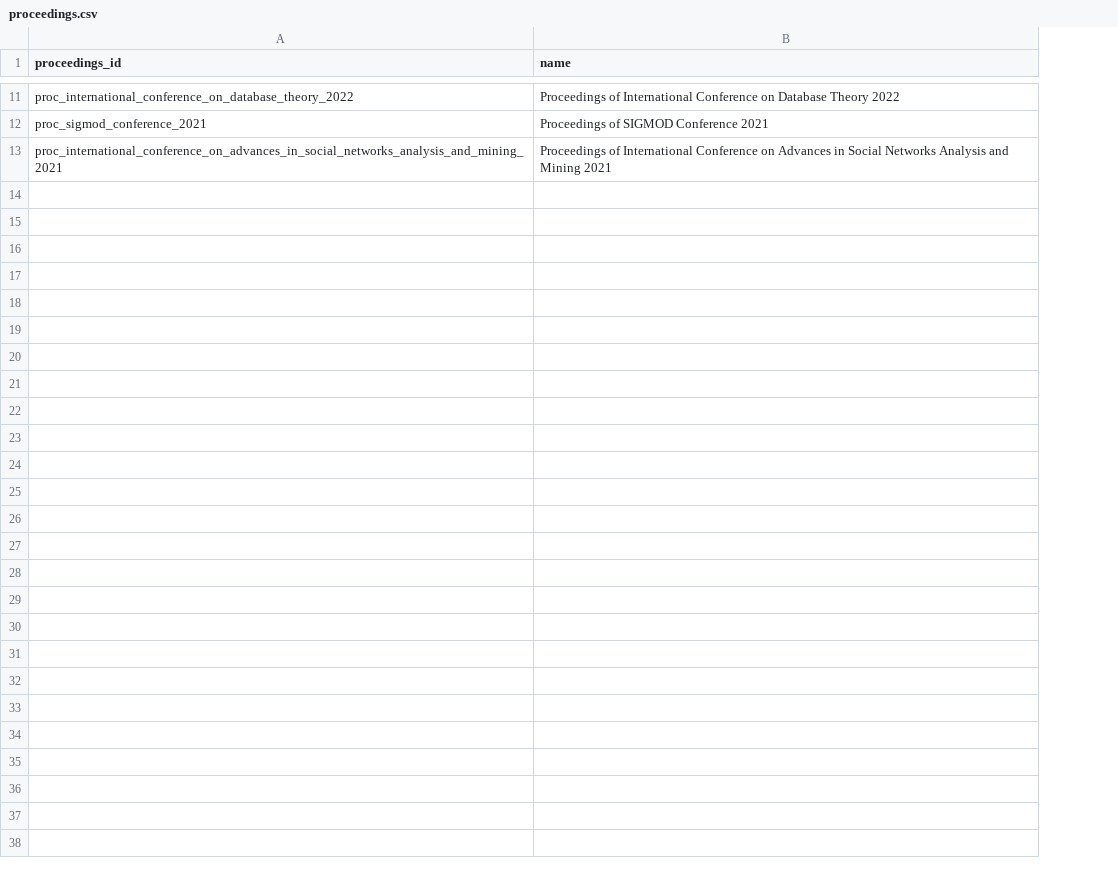
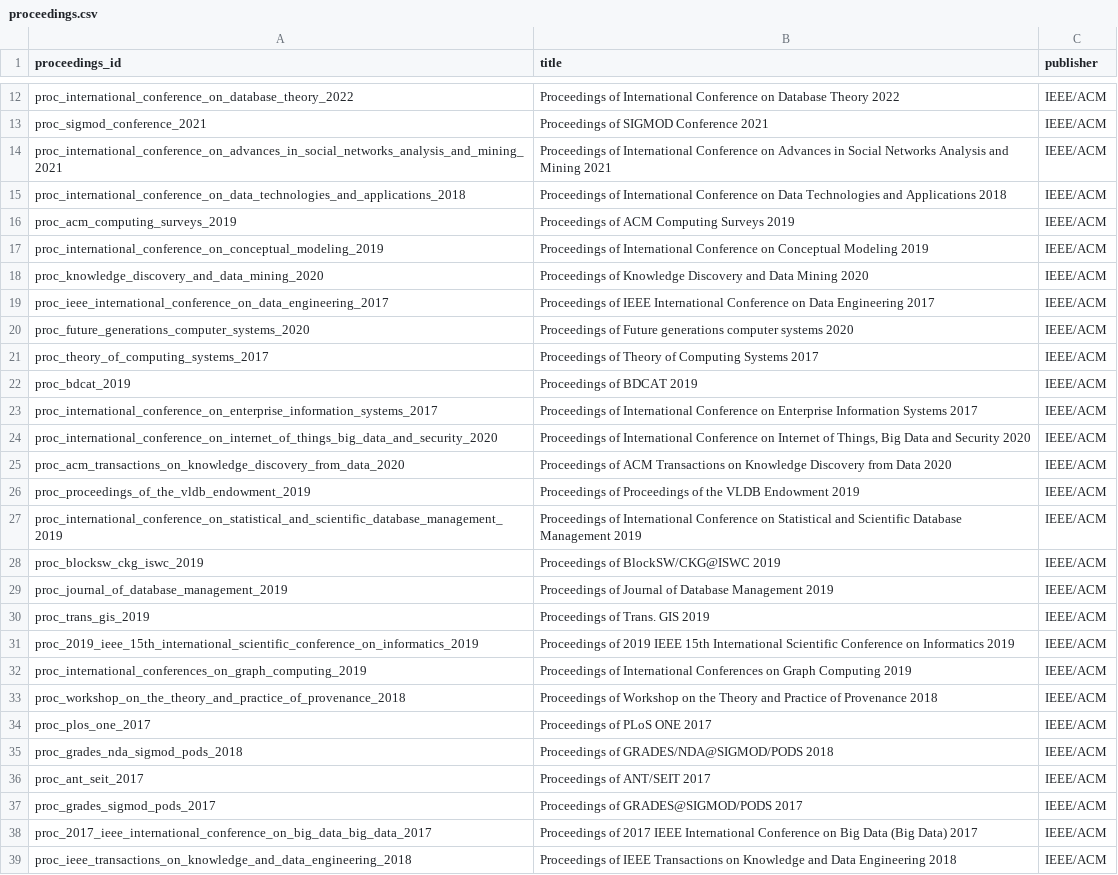
Before and after one commit to taaniagonzaalez/sdm-project-1, a CSV file: graph_csv/proceedings.csv, drawn as a sheet; only a part is shown, gaps mark what is left out; the diff covers the shown part only; the diff names each change by its address in the sheet, - before the commit and + after, or states it on an @@ line.

```diff
--- a/graph_csv/proceedings.csv
+++ b/graph_csv/proceedings.csv
+column C (publisher), rows 12-14: all IEEE/ACM
-B1: name
+B1: title
+row 15: proc_international_conference_on_data_technologies_and_applications_2018 | Proceedings of International Conference on Data Technologies and Applications 2018 | IEEE/ACM
+row 16: proc_acm_computing_surveys_2019 | Proceedings of ACM Computing Surveys 2019 | IEEE/ACM
+row 17: proc_international_conference_on_conceptual_modeling_2019 | Proceedings of International Conference on Conceptual Modeling 2019 | IEEE/ACM
+row 18: proc_knowledge_discovery_and_data_mining_2020 | Proceedings of Knowledge Discovery and Data Mining 2020 | IEEE/ACM
+row 19: proc_ieee_international_conference_on_data_engineering_2017 | Proceedings of IEEE International Conference on Data Engineering 2017 | IEEE/ACM
+row 20: proc_future_generations_computer_systems_2020 | Proceedings of Future generations computer systems 2020 | IEEE/ACM
+row 21: proc_theory_of_computing_systems_2017 | Proceedings of Theory of Computing Systems 2017 | IEEE/ACM
+row 22: proc_bdcat_2019 | Proceedings of BDCAT 2019 | IEEE/ACM
+row 23: proc_international_conference_on_enterprise_information_systems_2017 | Proceedings of International Conference on Enterprise Information Systems 2017 | IEEE/ACM
+row 24: proc_international_conference_on_internet_of_things_big_data_and_security_2020 | Proceedings of International Conference on Internet of Things, Big Data and Security 2020 | IEEE/ACM
+row 25: proc_acm_transactions_on_knowledge_discovery_from_data_2020 | Proceedings of ACM Transactions on Knowledge Discovery from Data 2020 | IEEE/ACM
+row 26: proc_proceedings_of_the_vldb_endowment_2019 | Proceedings of Proceedings of the VLDB Endowment 2019 | IEEE/ACM
+row 27: proc_international_conference_on_statistical_and_scientific_database_management_2019 | Proceedings of International Conference on Statistical and Scientific Database Management 2019 | IEEE/ACM
+row 28: proc_blocksw_ckg_iswc_2019 | Proceedings of BlockSW/CKG@ISWC 2019 | IEEE/ACM
+row 29: proc_journal_of_database_management_2019 | Proceedings of Journal of Database Management 2019 | IEEE/ACM
+row 30: proc_trans_gis_2019 | Proceedings of Trans. GIS 2019 | IEEE/ACM
+row 31: proc_2019_ieee_15th_international_scientific_conference_on_informatics_2019 | Proceedings of 2019 IEEE 15th International Scientific Conference on Informatics 2019 | IEEE/ACM
+row 32: proc_international_conferences_on_graph_computing_2019 | Proceedings of International Conferences on Graph Computing 2019 | IEEE/ACM
+row 33: proc_workshop_on_the_theory_and_practice_of_provenance_2018 | Proceedings of Workshop on the Theory and Practice of Provenance 2018 | IEEE/ACM
+row 34: proc_plos_one_2017 | Proceedings of PLoS ONE 2017 | IEEE/ACM
+row 35: proc_grades_nda_sigmod_pods_2018 | Proceedings of GRADES/NDA@SIGMOD/PODS 2018 | IEEE/ACM
+row 36: proc_ant_seit_2017 | Proceedings of ANT/SEIT 2017 | IEEE/ACM
+row 37: proc_grades_sigmod_pods_2017 | Proceedings of GRADES@SIGMOD/PODS 2017 | IEEE/ACM
+row 38: proc_2017_ieee_international_conference_on_big_data_big_data_2017 | Proceedings of 2017 IEEE International Conference on Big Data (Big Data) 2017 | IEEE/ACM
+row 39: proc_ieee_transactions_on_knowledge_and_data_engineering_2018 | Proceedings of IEEE Transactions on Knowledge and Data Engineering 2018 | IEEE/ACM
```
Also changed, not shown: 1 added row elsewhere in this file, graph_csv/authors.csv, graph_csv/conferences.csv, 31 other files.
